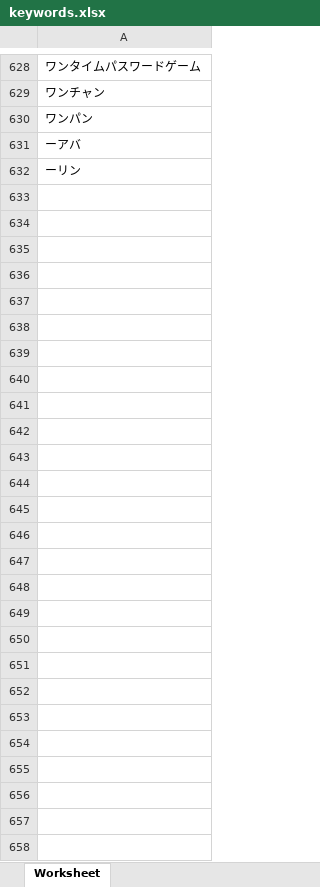
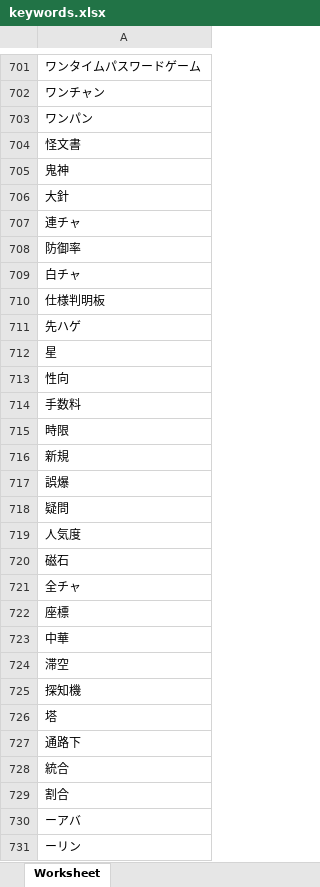
Before and after one commit to vlagehj/5chsita_mpcrwrl, an Excel workbook: keywords.xlsx, sheet Worksheet, drawn as a sheet; only a part is shown, gaps mark what is left out; values as stored, in another font and other column widths than the file's, no borders; the diff covers the shown part only; the diff names each change by its address in the sheet, - before the commit and + after, or states it on an @@ line.

```diff
--- a/keywords.xlsx (sheet Worksheet)
+++ b/keywords.xlsx (sheet Worksheet)
+row 704: 怪文書
+row 705: 鬼神
+row 706: 大針
+row 707: 連チャ
+row 708: 防御率
+row 709: 白チャ
+row 710: 仕様判明板
+row 711: 先ハゲ
+row 712: 星
+row 713: 性向
+row 714: 手数料
+row 715: 時限
+row 716: 新規
+row 717: 誤爆
+row 718: 疑問
+row 719: 人気度
+row 720: 磁石
+row 721: 全チャ
+row 722: 座標
+row 723: 中華
+row 724: 滞空
+row 725: 探知機
+row 726: 塔
+row 727: 通路下
+row 728: 統合
+row 729: 割合
```
Also changed, not shown: 73 added rows, 2 edited cells and cell formats elsewhere in this sheet, 1 other file.
